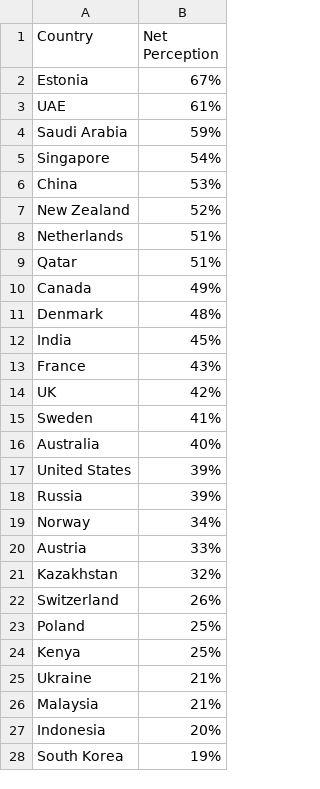
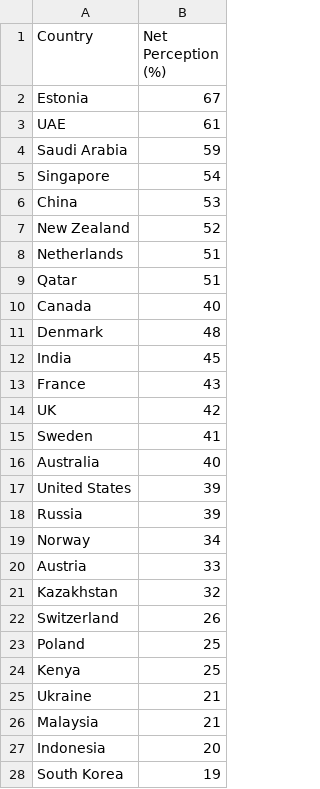
Before and after one commit to shurtadocano/public_development_data, a CSV file: digital_public_service_use.csv, drawn as a sheet; only a part is shown; the diff covers the shown part only.

Commit message:
Update digital_public_service_use.csv

```diff
--- a/digital_public_service_use.csv
+++ b/digital_public_service_use.csv
@@ -1,28 +1,28 @@
-Country,Net Perception
-Estonia ,67%
-UAE ,61%
-Saudi Arabia ,59%
-Singapore,54%
-China ,53%
-New Zealand ,52%
-Netherlands ,51%
-Qatar ,51%
-Canada ,49%
-Denmark,48%
-India ,45%
-France ,43%
-UK,42%
-Sweden,41%
-Australia,40%
-United States ,39%
-Russia ,39%
-Norway ,34%
-Austria,33%
-Kazakhstan ,32%
-Switzerland ,26%
-Poland ,25%
-Kenya ,25%
-Ukraine ,21%
-Malaysia ,21%
-Indonesia ,20%
-South Korea ,19%
+Country,Net Perception (%)
+Estonia ,67
+UAE ,61
+Saudi Arabia ,59
+Singapore,54
+China ,53
+New Zealand ,52
+Netherlands ,51
+Qatar ,51
+Canada ,40
+Denmark,48
+India ,45
+France ,43
+UK,42
+Sweden,41
+Australia,40
+United States ,39
+Russia ,39
+Norway ,34
+Austria,33
+Kazakhstan ,32
+Switzerland ,26
+Poland ,25
+Kenya ,25
+Ukraine ,21
+Malaysia ,21
+Indonesia ,20
+South Korea ,19
```
Also changed, not shown: 5 edited cells elsewhere in this file.
